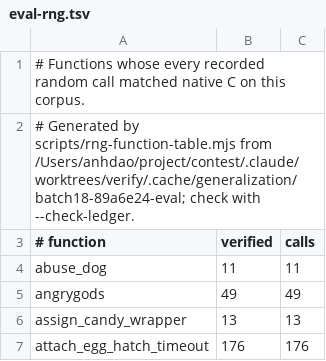
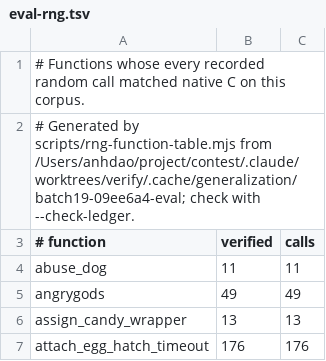
Before and after one commit to daoa0601/teleport-contest, a TSV file: docs/ledger/eval-rng.tsv, drawn as a sheet; only a part is shown.

Commit message:
Record parallel batch 19 verification

```diff
--- a/docs/ledger/eval-rng.tsv
+++ b/docs/ledger/eval-rng.tsv
@@ -1,3 +1,3 @@
 # Functions whose every recorded random call matched native C on this corpus.
-# Generated by scripts/rng-function-table.mjs from /Users/anhdao/project/contest/.claude/worktrees/verify/.cache/generalization/batch18-89a6e24-eval; check with --check-ledger.
+# Generated by scripts/rng-function-table.mjs from /Users/anhdao/project/contest/.claude/worktrees/verify/.cache/generalization/batch19-09ee6a4-eval; check with --check-ledger.
 # function	verified	calls
```
Also changed, not shown: docs/ledger/public-rng.tsv, 1 other file.
